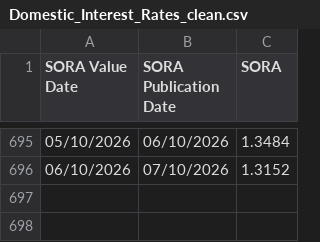
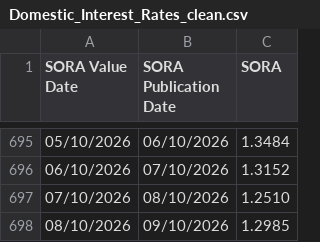
Before and after one commit to DannyPython/sora, a CSV file: data/Domestic_Interest_Rates_clean.csv, drawn as a sheet; only a part is shown, gaps mark what is left out; the diff names each change by its address in the sheet, - before the commit and + after, or states it on an @@ line.

Commit message:
Update SORA data

```diff
--- a/data/Domestic_Interest_Rates_clean.csv
+++ b/data/Domestic_Interest_Rates_clean.csv
+row 697: 07/10/2026 | 08/10/2026 | 1.2510
+row 698: 08/10/2026 | 09/10/2026 | 1.2985
```
Also changed, not shown: 1 other file.
